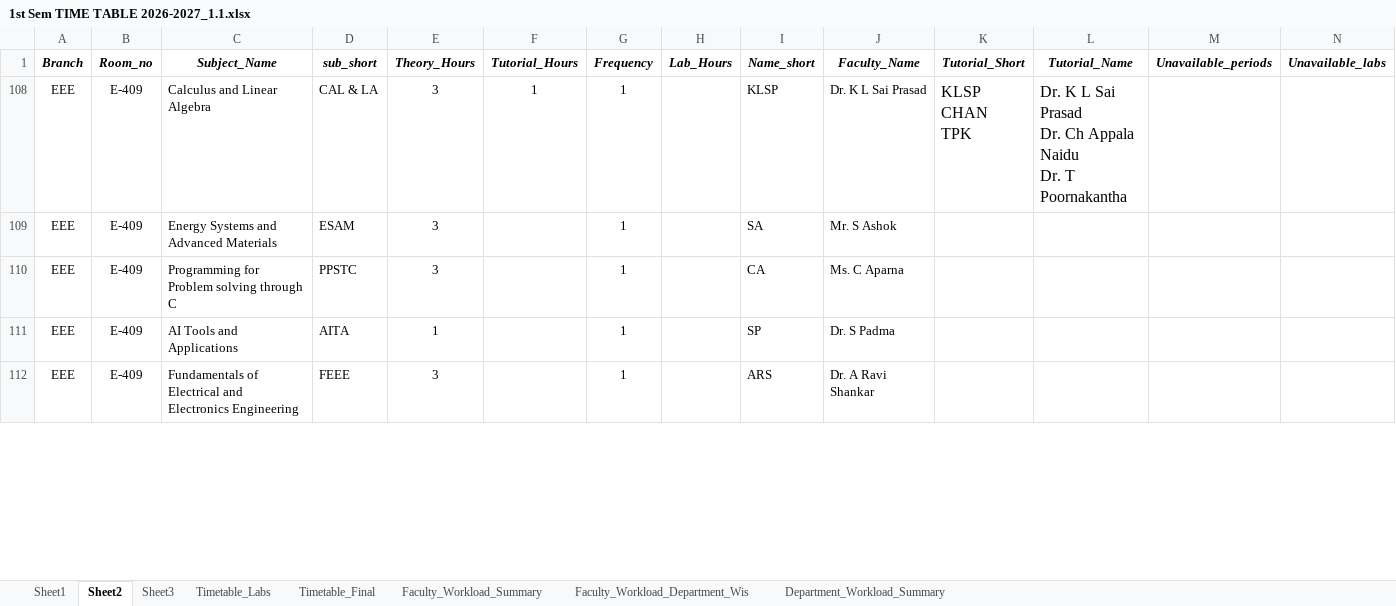
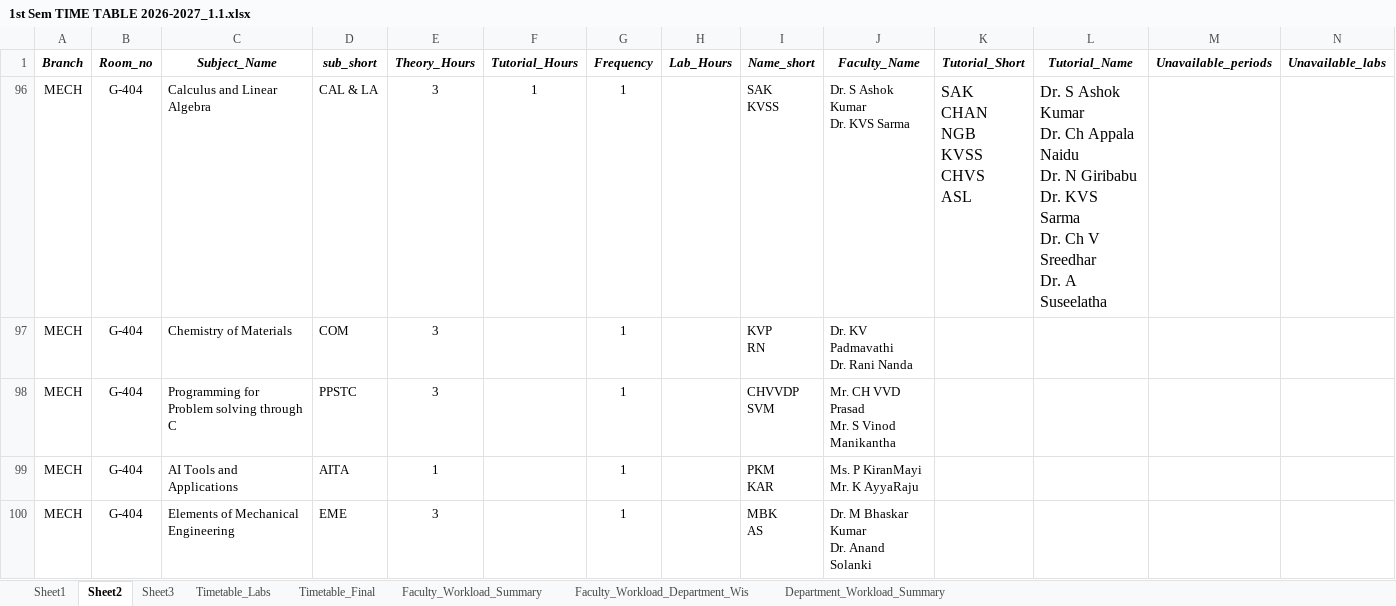
Before and after one commit to saran-neralla7/tt-analytics, an Excel workbook: timetables/1st Sem TIME TABLE 2026-2027_1.1.xlsx, sheet Sheet2, drawn as a sheet; only a part is shown; values as stored, in another font and other column widths than the file's, no borders; charts and pictures not drawn; removed rows and columns are numbered as before the commit, all else as after; ↵ is a line break in a cell; the diff covers the shown part only; the diff names each change by its address in the sheet, - before the commit and + after, or states it on an @@ line.

Commit message:
feat: recalculate timetable and chemistry lab workloads from updated Excel

```diff
--- a/timetables/1st Sem TIME TABLE 2026-2027_1.1.xlsx (sheet Sheet2)
+++ b/timetables/1st Sem TIME TABLE 2026-2027_1.1.xlsx (sheet Sheet2)
-A96 (Branch): EEE
+A96 (Branch): MECH
-B96 (Room_no): E-409
+B96 (Room_no): G-404
-I96 (Name_short): KLSP
+I96 (Name_short): SAK ↵ KVSS
-J96 (Faculty_Name): Dr. K L Sai Prasad
+J96 (Faculty_Name): Dr. S Ashok Kumar ↵ Dr. KVS Sarma
-K96 (Tutorial_Short): KLSP ↵ CHAN ↵ TPK
+K96 (Tutorial_Short): SAK ↵ CHAN ↵ NGB ↵ KVSS ↵ CHVS ↵ ASL
-L96 (Tutorial_Name): Dr. K L Sai Prasad ↵ Dr. Ch Appala Naidu ↵ Dr. T Poornakantha
+L96 (Tutorial_Name): Dr. S Ashok Kumar ↵ Dr. Ch Appala Naidu ↵ Dr. N Giribabu ↵ Dr. KVS Sarma ↵ Dr. Ch V Sreedhar ↵ Dr. A Suseelatha
@@ row 109 hidden: EEE | E-409 | Energy Systems and Advanced Materials | ESAM | 3 |  | 1 |  | SA | Mr. S Ashok @@
@@ row 97 unhidden: MECH | G-404 | Chemistry of Materials | COM | 3 |  | 1 |  | KVP ↵ RN | Dr. KV Padmavathi ↵ Dr. Rani Nanda @@
-A98:A99 (Branch): EEE
+A98:A99 (Branch): MECH
-B98:B99 (Room_no): E-409
+B98:B99 (Room_no): G-404
-I98 (Name_short): CA
+I98 (Name_short): CHVVDP ↵ SVM
-J98 (Faculty_Name): Ms. C Aparna
+J98 (Faculty_Name): Mr. CH VVD Prasad ↵ Mr. S Vinod Manikantha
-I99 (Name_short): SP
+I99 (Name_short): PKM ↵ KAR
-J99 (Faculty_Name): Dr. S Padma
+J99 (Faculty_Name): Ms. P KiranMayi ↵ Mr. K AyyaRaju
@@ row 112 hidden: EEE | E-409 | Fundamentals of Electrical and Electronics Engineering | FEEE | 3 |  | 1 |  | ARS | Dr. A Ravi Shankar @@
@@ row 100 unhidden: MECH | G-404 | Elements of Mechanical Engineering | EME | 3 |  | 1 |  | MBK ↵ AS | Dr. M Bhaskar Kumar ↵ Dr. Anand Solanki @@
```
Also changed, not shown: 1 added row, 3 hidden or unhidden rows and 22 edited cells elsewhere in this sheet, sheet Timetable_Final, hidden cells, 1 other file.
